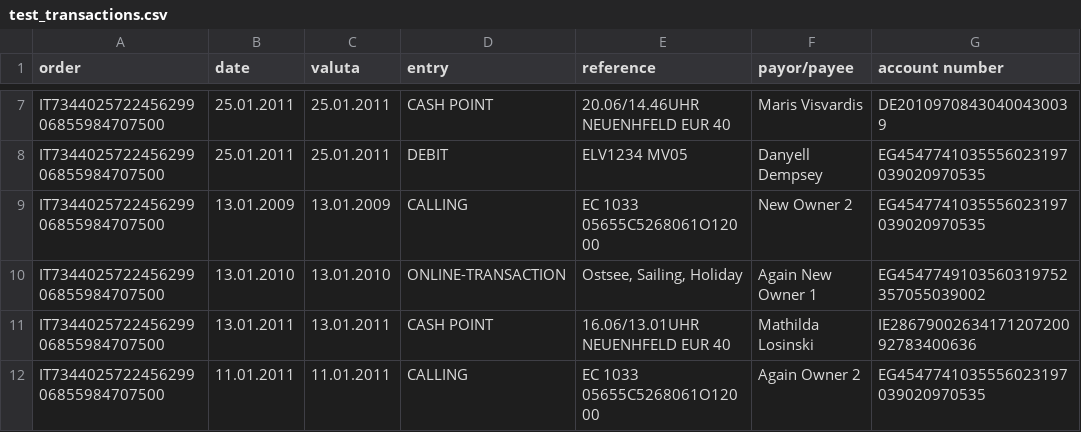
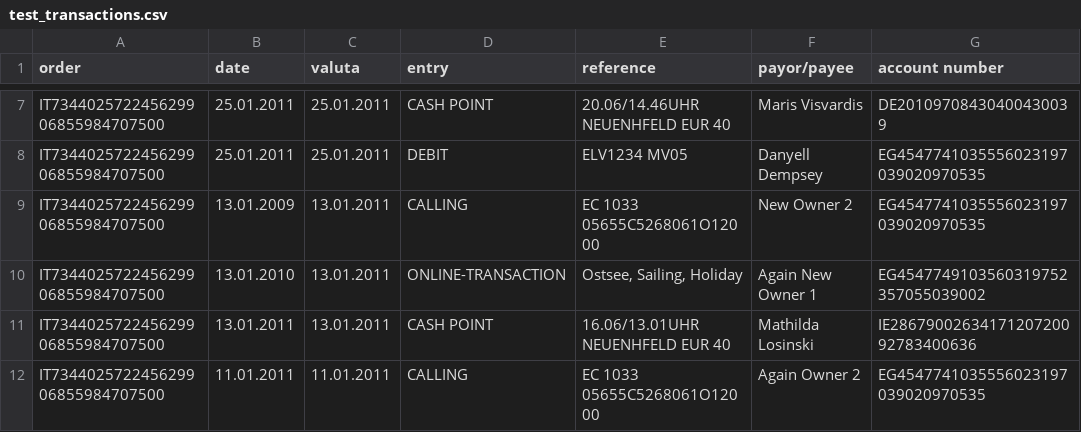
Before and after one commit to mRcSchwering/abacus, a CSV file: inst/extdata/test_transactions.csv, drawn as a sheet; only a part is shown, gaps mark what is left out; the diff names each change by its address in the sheet, - before the commit and + after, or states it on an @@ line.

Commit message:
Duplicated
Methode geschrieben um Transactions zu checken die schon mal eingetragen worden sind
doc und tests fertig

```diff
--- a/inst/extdata/test_transactions.csv
+++ b/inst/extdata/test_transactions.csv
-C9 (valuta): 13.01.2009
+C9 (valuta): 13.01.2011
-C10 (valuta): 13.01.2010
+C10 (valuta): 13.01.2011
```
Also changed, not shown: 14 other files.
